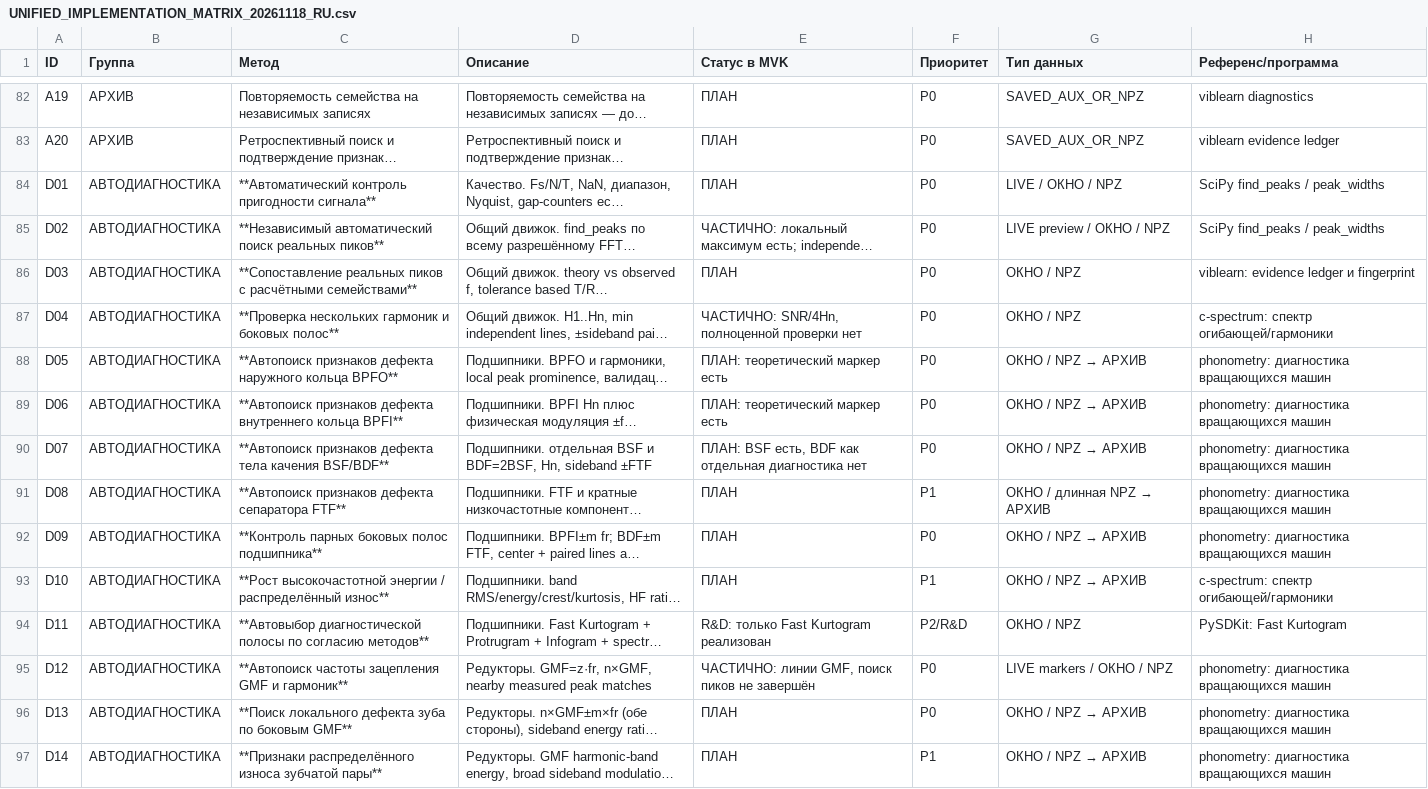
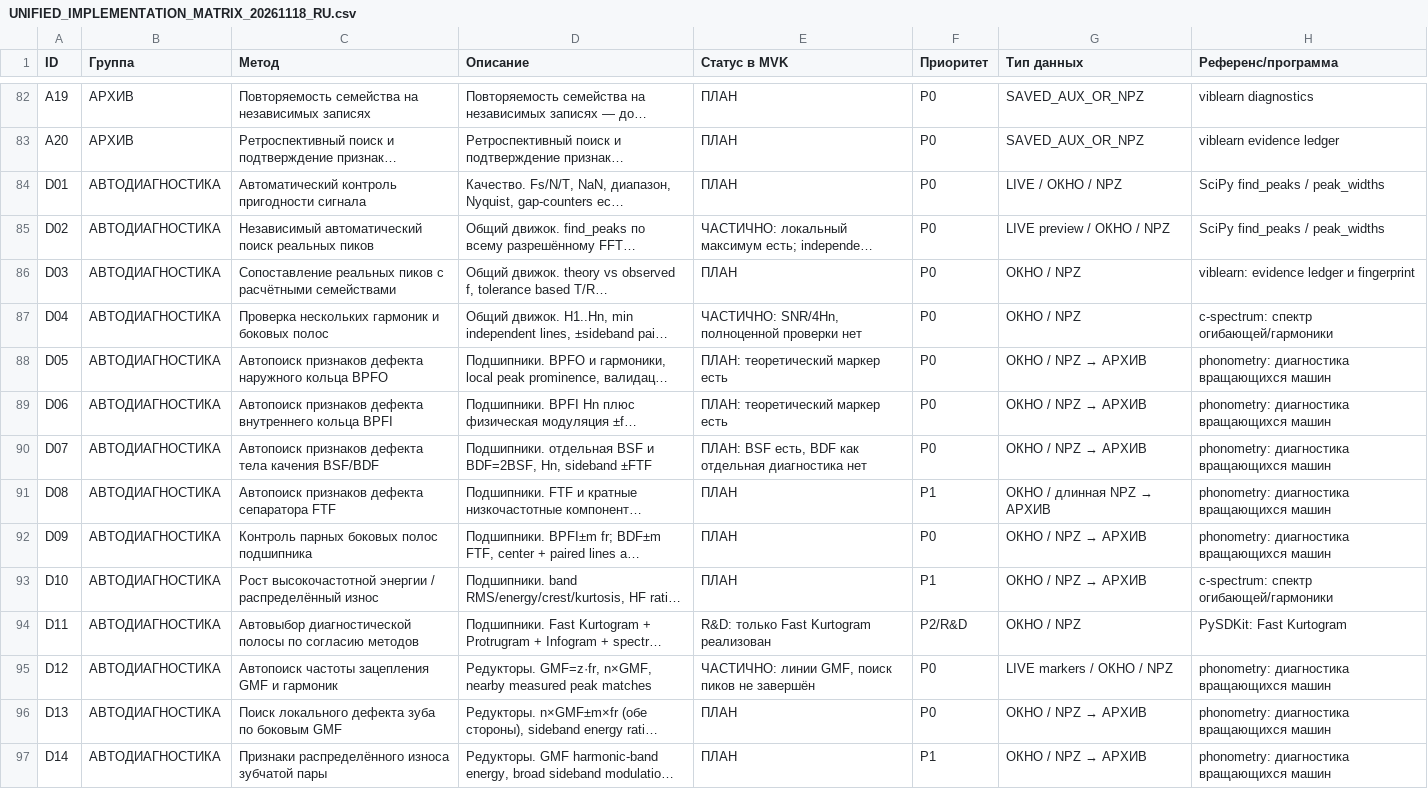
Before and after one commit to shonentez-afk/MVK-Reader-Web, a CSV file: mvk_live_standalone/UNIFIED_IMPLEMENTATION_MATRIX_20261118_RU.csv, drawn as a sheet; only a part is shown, gaps mark what is left out; long unchanged cells end in …; the diff covers the shown part only; the diff names each change by its address in the sheet, - before the commit and + after, or states it on an @@ line.

Commit message:
Clarify 126 catalogued requirements versus 82 baseline methods and remove Markdown markers from CSV labels

```diff
--- a/mvk_live_standalone/UNIFIED_IMPLEMENTATION_MATRIX_20261118_RU.csv
+++ b/mvk_live_standalone/UNIFIED_IMPLEMENTATION_MATRIX_20261118_RU.csv
-C84 (Метод): **Автоматический контроль пригодности сигнала**
+C84 (Метод): Автоматический контроль пригодности сигнала
-C85 (Метод): **Независимый автоматический поиск реальных пиков**
+C85 (Метод): Независимый автоматический поиск реальных пиков
-C86 (Метод): **Сопоставление реальных пиков с расчётными семействами**
+C86 (Метод): Сопоставление реальных пиков с расчётными семействами
-C87 (Метод): **Проверка нескольких гармоник и боковых полос**
+C87 (Метод): Проверка нескольких гармоник и боковых полос
-C88 (Метод): **Автопоиск признаков дефекта наружного кольца BPFO**
+C88 (Метод): Автопоиск признаков дефекта наружного кольца BPFO
-C89 (Метод): **Автопоиск признаков дефекта внутреннего кольца BPFI**
+C89 (Метод): Автопоиск признаков дефекта внутреннего кольца BPFI
-C90 (Метод): **Автопоиск признаков дефекта тела качения BSF/BDF**
+C90 (Метод): Автопоиск признаков дефекта тела качения BSF/BDF
-C91 (Метод): **Автопоиск признаков дефекта сепаратора FTF**
+C91 (Метод): Автопоиск признаков дефекта сепаратора FTF
-C92 (Метод): **Контроль парных боковых полос подшипника**
+C92 (Метод): Контроль парных боковых полос подшипника
-C93 (Метод): **Рост высокочастотной энергии / распределённый износ**
+C93 (Метод): Рост высокочастотной энергии / распределённый износ
-C94 (Метод): **Автовыбор диагностической полосы по согласию методов**
+C94 (Метод): Автовыбор диагностической полосы по согласию методов
-C95 (Метод): **Автопоиск частоты зацепления GMF и гармоник**
+C95 (Метод): Автопоиск частоты зацепления GMF и гармоник
-C96 (Метод): **Поиск локального дефекта зуба по боковым GMF**
+C96 (Метод): Поиск локального дефекта зуба по боковым GMF
-C97 (Метод): **Признаки распределённого износа зубчатой пары**
+C97 (Метод): Признаки распределённого износа зубчатой пары
```
Also changed, not shown: 30 edited cells elsewhere in this file.
